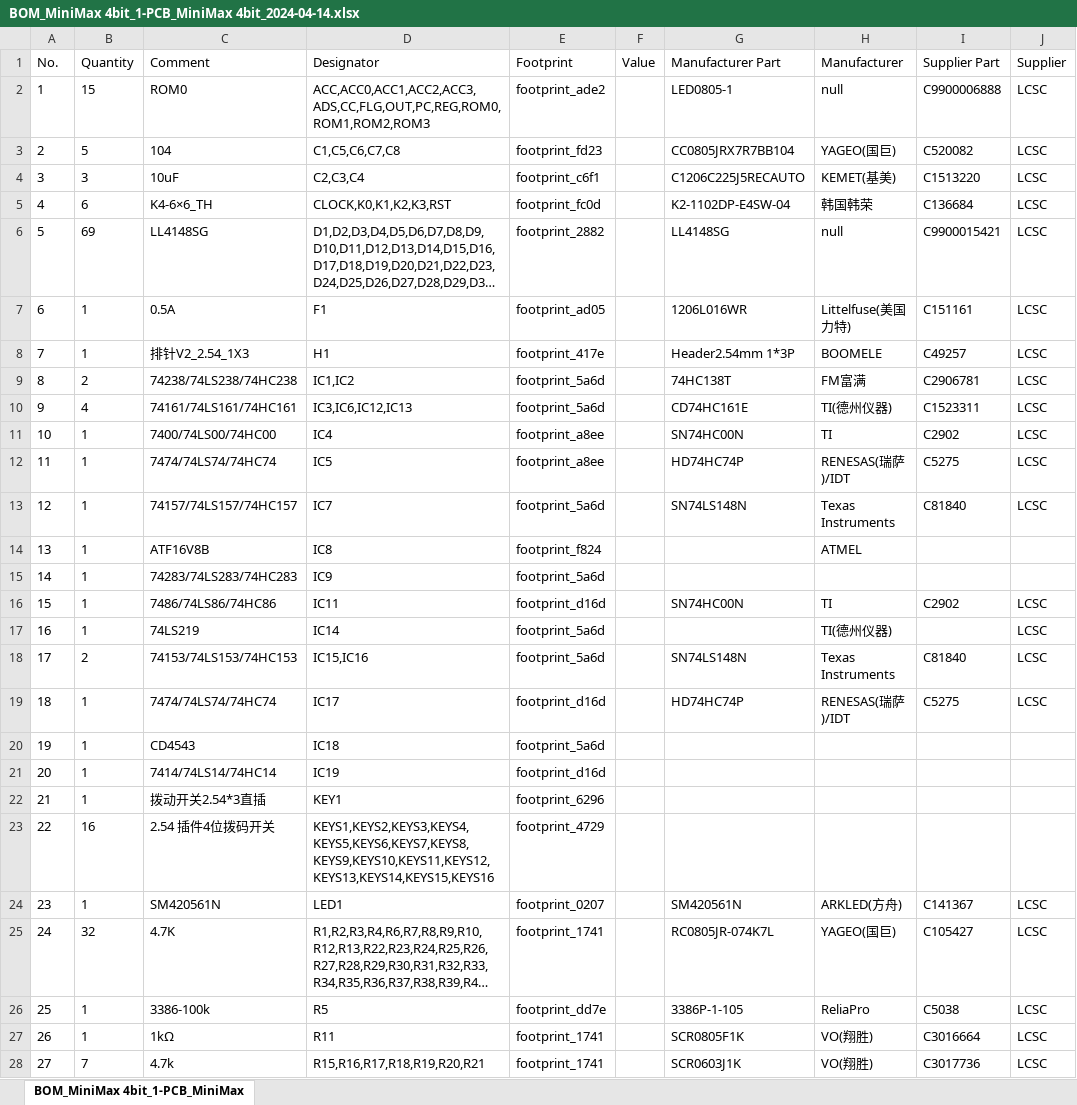
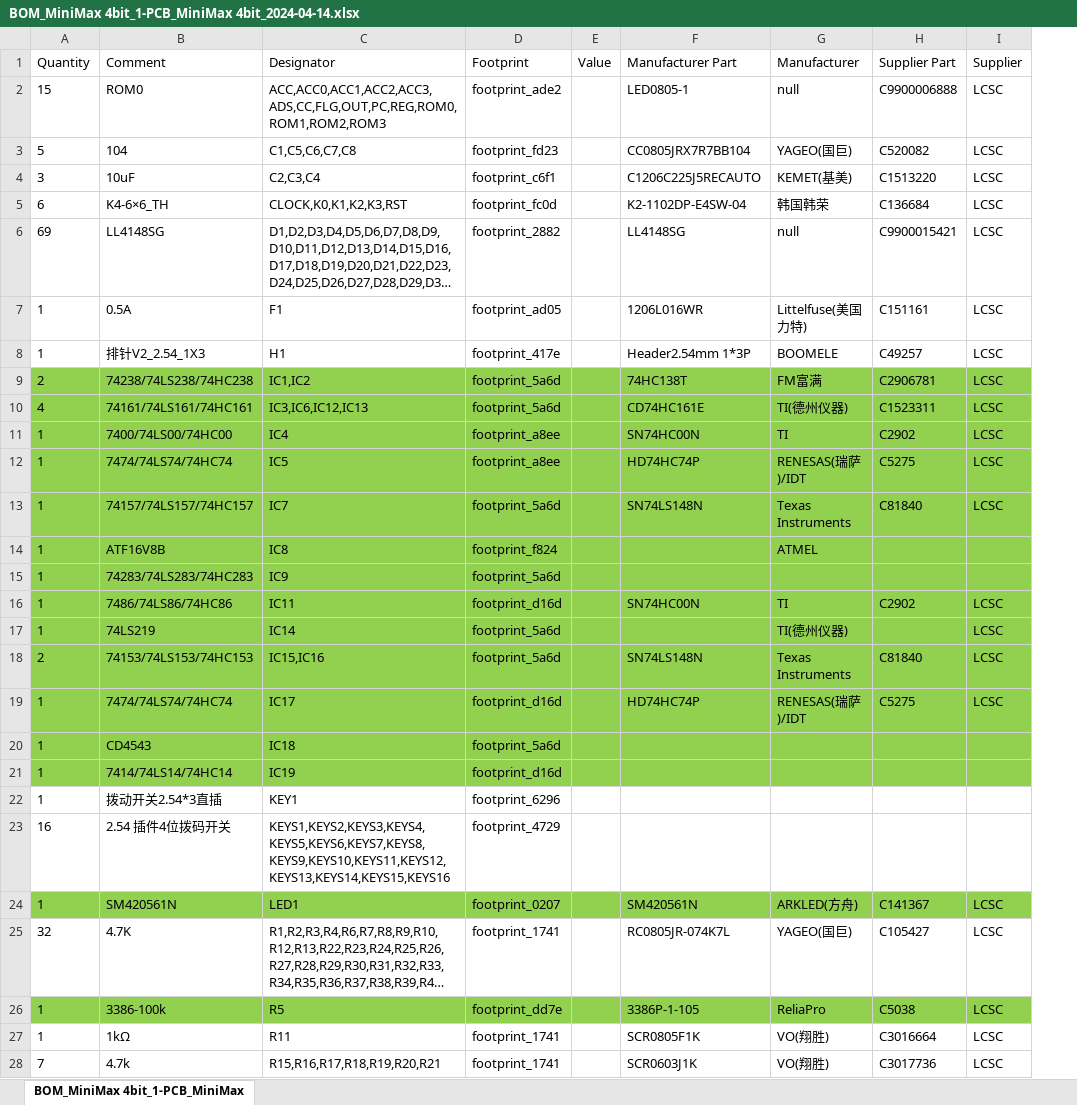
Before and after one commit to denjhang/MiniMax-4-bit-CPU, an Excel workbook: 立创EDA工程文件/BOM_MiniMax 4bit_1-PCB_MiniMax 4bit_2024-04-14.xlsx, sheet BOM_MiniMax 4bit_1-PCB_MiniMax, drawn as a sheet; only a part is shown; long unchanged cells end in …; values as stored, in another font and other column widths than the file's, no borders; removed rows and columns are numbered as before the commit, all else as after; the diff names each change by its address in the sheet, - before the commit and + after, or states it on an @@ line.

```diff
--- a/立创EDA工程文件/BOM_MiniMax 4bit_1-PCB_MiniMax 4bit_2024-04-14.xlsx (sheet BOM_MiniMax 4bit_1-PCB_MiniMax)
+++ b/立创EDA工程文件/BOM_MiniMax 4bit_1-PCB_MiniMax 4bit_2024-04-14.xlsx (sheet BOM_MiniMax 4bit_1-PCB_MiniMax)
-column A (No.), rows 2-28: 1 | 2 | 3 | 4 | 5 | 6 | 7 | 8 | 9 | 10 | 11 | 12 | 13 | 14 | 15 | 16 | 17 | 18 | 19 | 20 | 21 | 22 | 23 | 24 | 25 | 26 | 27
-A9:I21 fill: none
+A9:I21 fill: #92D050
-A24:I24 fill: none
+A24:I24 fill: #92D050
-A26:I26 fill: none
+A26:I26 fill: #92D050
```
Also changed, not shown: 2 other files.
